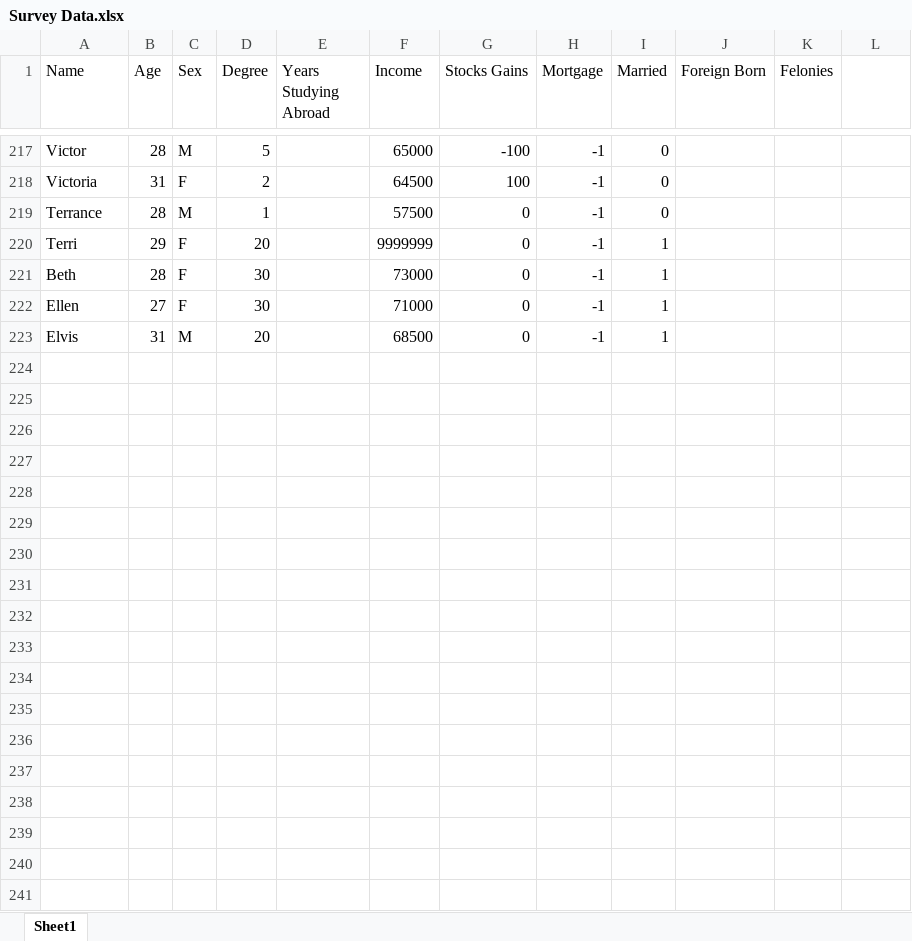
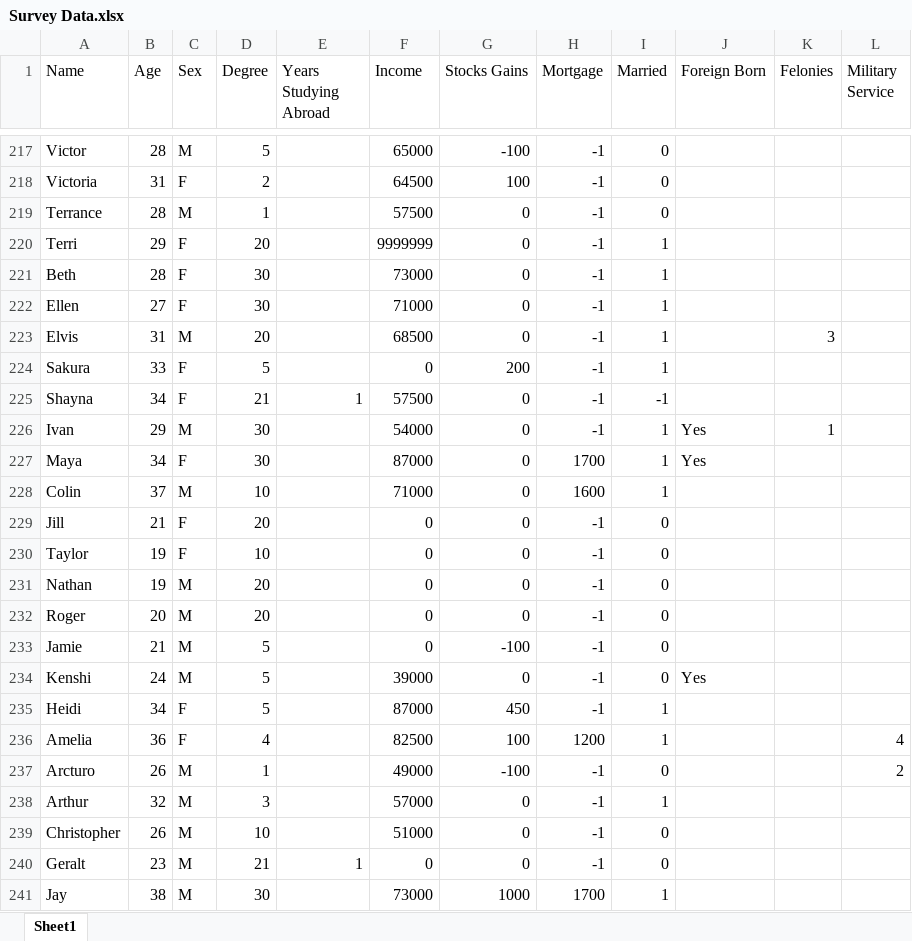
Before and after one commit to vvzepeda/example-project, an Excel workbook: data/Survey Data.xlsx, sheet Sheet1, drawn as a sheet; only a part is shown, gaps mark what is left out; values as stored, in another font and other column widths than the file's, no borders; the diff covers the shown part only; the diff names each change by its address in the sheet, - before the commit and + after, or states it on an @@ line.

Commit message:
Updated data and tasks

```diff
--- a/data/Survey Data.xlsx (sheet Sheet1)
+++ b/data/Survey Data.xlsx (sheet Sheet1)
-L1: (empty)
+L1: Military Service
-K223 (Felonies): (empty)
+K223 (Felonies): 3
+row 224: Sakura | 33 | F | 5 |  | 0 | 200 | -1 | 1
+row 225: Shayna | 34 | F | 21 | 1 | 57500 | 0 | -1 | -1
+row 226: Ivan | 29 | M | 30 |  | 54000 | 0 | -1 | 1 | Yes | 1
+row 227: Maya | 34 | F | 30 |  | 87000 | 0 | 1700 | 1 | Yes
+row 228: Colin | 37 | M | 10 |  | 71000 | 0 | 1600 | 1
+row 229: Jill | 21 | F | 20 |  | 0 | 0 | -1 | 0
+row 230: Taylor | 19 | F | 10 |  | 0 | 0 | -1 | 0
+row 231: Nathan | 19 | M | 20 |  | 0 | 0 | -1 | 0
+row 232: Roger | 20 | M | 20 |  | 0 | 0 | -1 | 0
+row 233: Jamie | 21 | M | 5 |  | 0 | -100 | -1 | 0
+row 234: Kenshi | 24 | M | 5 |  | 39000 | 0 | -1 | 0 | Yes
+row 235: Heidi | 34 | F | 5 |  | 87000 | 450 | -1 | 1
+row 236: Amelia | 36 | F | 4 |  | 82500 | 100 | 1200 | 1 |  |  | 4
+row 237: Arcturo | 26 | M | 1 |  | 49000 | -100 | -1 | 0 |  |  | 2
+row 238: Arthur | 32 | M | 3 |  | 57000 | 0 | -1 | 1
+row 239: Christopher | 26 | M | 10 |  | 51000 | 0 | -1 | 0
+row 240: Geralt | 23 | M | 21 | 1 | 0 | 0 | -1 | 0
+row 241: Jay | 38 | M | 30 |  | 73000 | 1000 | 1700 | 1
```
Also changed, not shown: 15 added rows and 27 edited cells elsewhere in this sheet, 2 other files.
